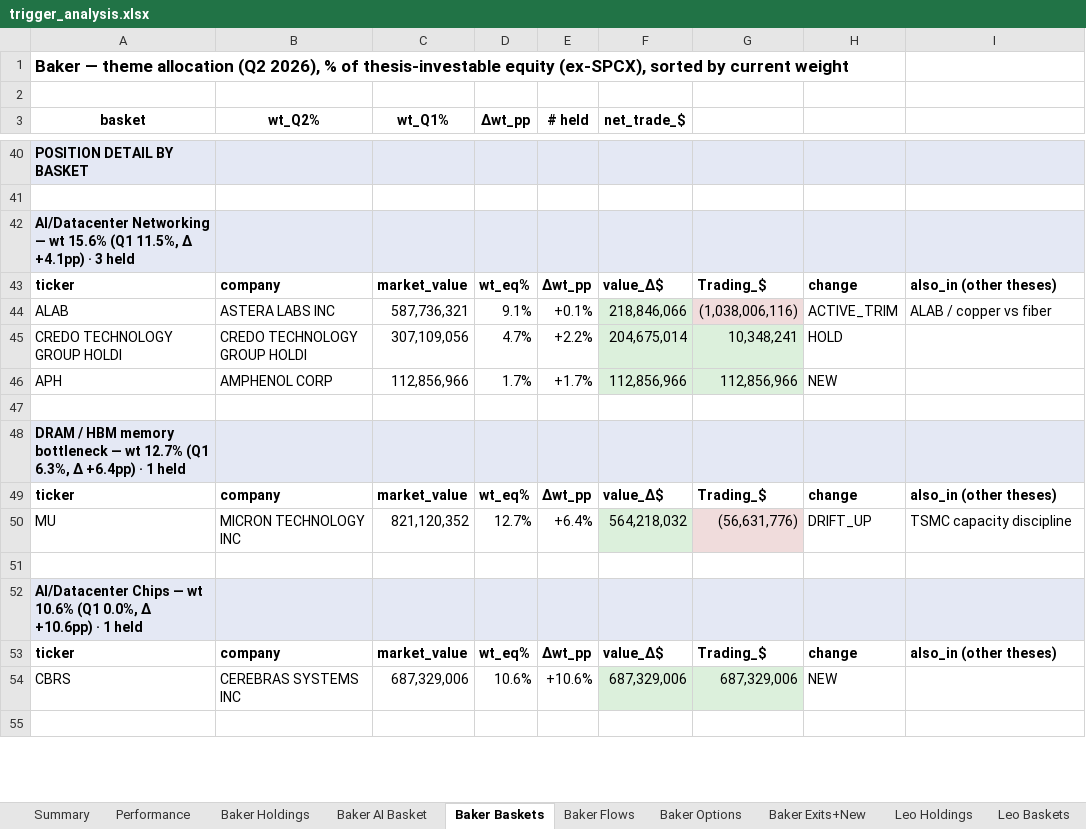
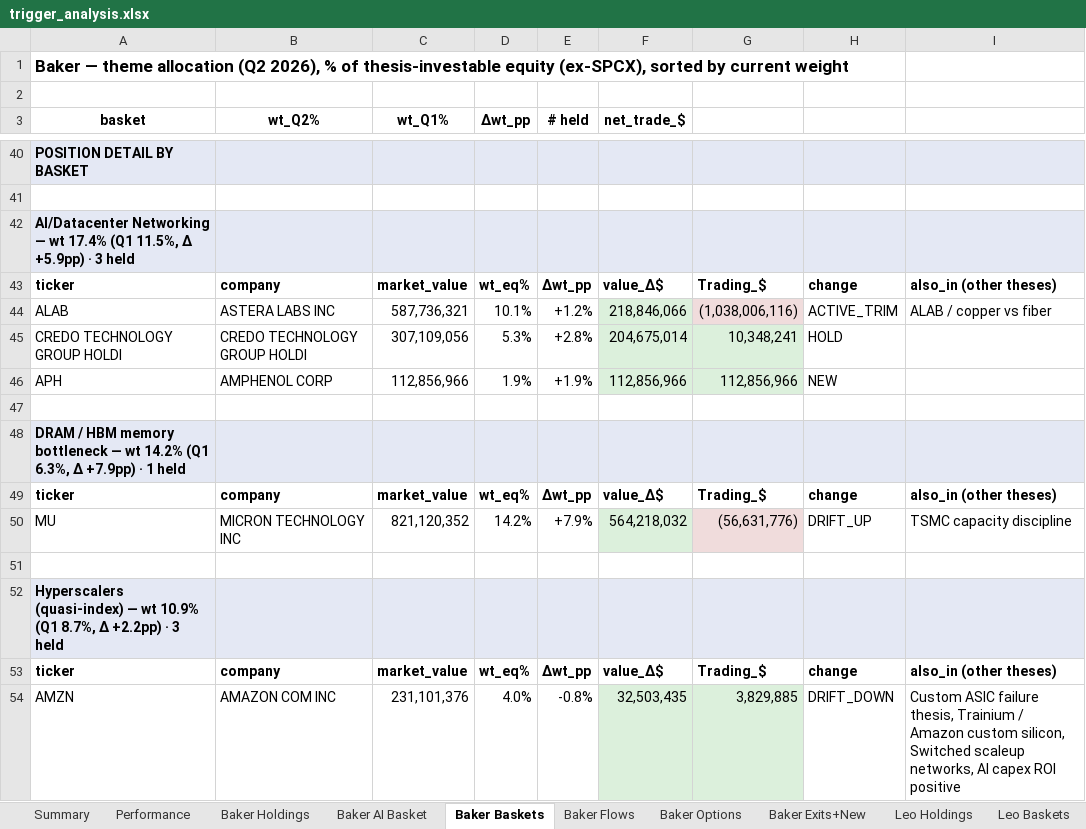
Before and after one commit to sresman/celeb-pm, an Excel workbook: analysis/trigger_analysis.xlsx, sheet Baker Baskets, drawn as a sheet; only a part is shown, gaps mark what is left out; the shorter side is filled out with more unchanged rows; values as stored, in another font and other column widths than the file's, no borders; removed rows and columns are numbered as before the commit, all else as after; the diff covers the shown part only; the diff names each change by its address in the sheet, - before the commit and + after, or states it on an @@ line.

```diff
--- a/analysis/trigger_analysis.xlsx (sheet Baker Baskets)
+++ b/analysis/trigger_analysis.xlsx (sheet Baker Baskets)
-A42 (basket): …— wt 15.6% (Q1 11.5%, Δ +4.1pp) · 3…
+A42 (basket): …— wt 17.4% (Q1 11.5%, Δ +5.9pp) · 3…
-D44 (Δwt_pp): 9.1%
+D44 (Δwt_pp): 10.1%
-E44 (# held): +0.1%
+E44 (# held): +1.2%
-D45 (Δwt_pp): 4.7%
+D45 (Δwt_pp): 5.3%
-E45 (# held): +2.2%
+E45 (# held): +2.8%
-D46 (Δwt_pp): 1.7%
+D46 (Δwt_pp): 1.9%
-E46 (# held): +1.7%
+E46 (# held): +1.9%
-A48 (basket): …— wt 12.7% (Q1 6.3%, Δ +6.4pp) · 1…
+A48 (basket): …— wt 14.2% (Q1 6.3%, Δ +7.9pp) · 1…
-D50 (Δwt_pp): 12.7%
+D50 (Δwt_pp): 14.2%
-E50 (# held): +6.4%
+E50 (# held): +7.9%
-A52 (basket): AI/Datacenter Chips — wt 10.6% (Q1 0.0%, Δ +10.6pp) · 1 held
+A52 (basket): Hyperscalers (quasi-index) — wt 10.9% (Q1 8.7%, Δ +2.2pp) · 3 held
-row 54: CBRS | CEREBRAS SYSTEMS INC | 687,329,006 | 10.6% | +10.6% | 687,329,006 | 687,329,006 | NEW
+row 54: AMZN | AMAZON COM INC | 231,101,376 | 4.0% | -0.8% | 32,503,435 | 3,829,885 | DRIFT_DOWN | Custom ASIC failure thesis, Trainium / Amazon custom silicon, Switched scaleup networks, AI capex ROI positive
```
Also changed, not shown: 3 added rows, 7 removed rows and 124 edited cells elsewhere in this sheet, sheet Baker Holdings, sheet Baker AI Basket, sheet NewPosition, sheet Cross2pct, sheet Baker Exits+New, sheet Baker Flows, 4 more sheets, 8 other files.
